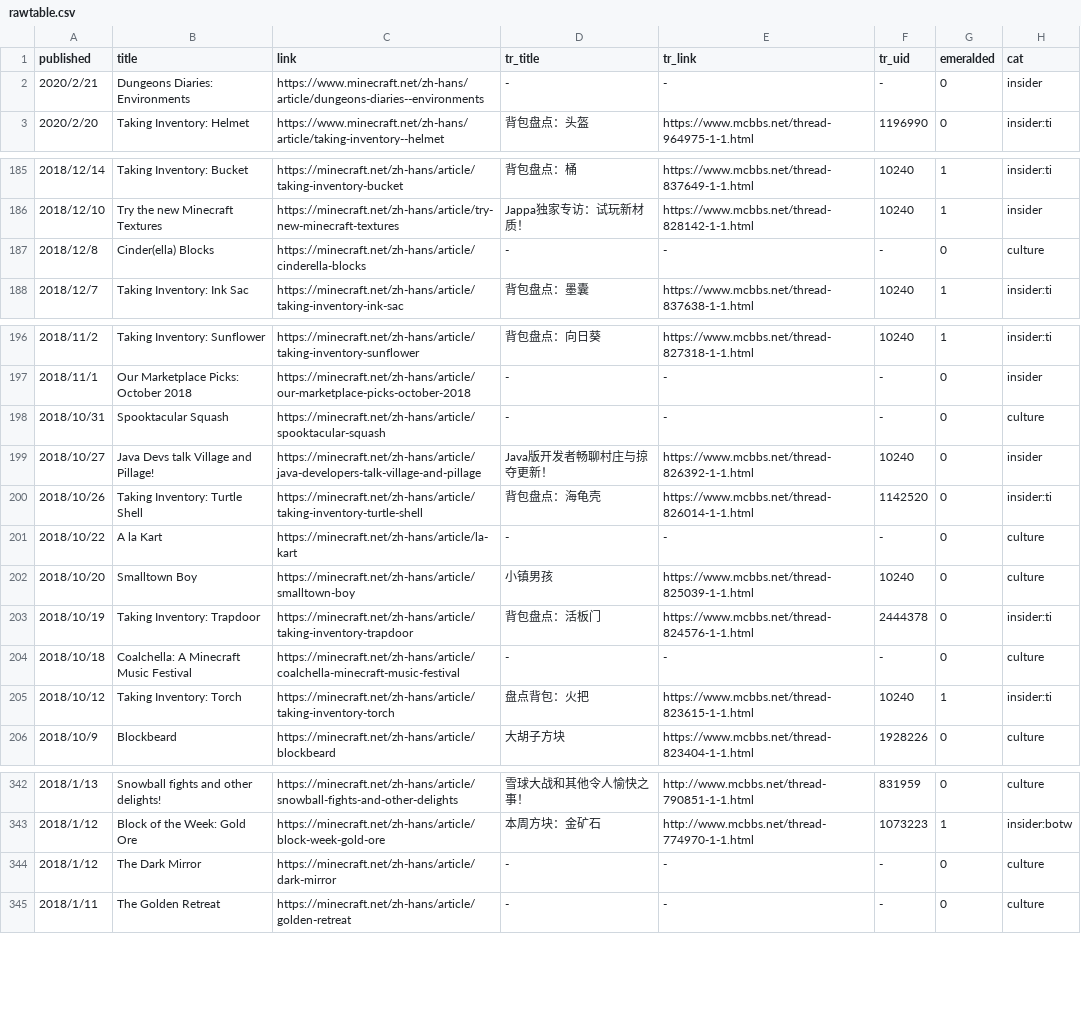
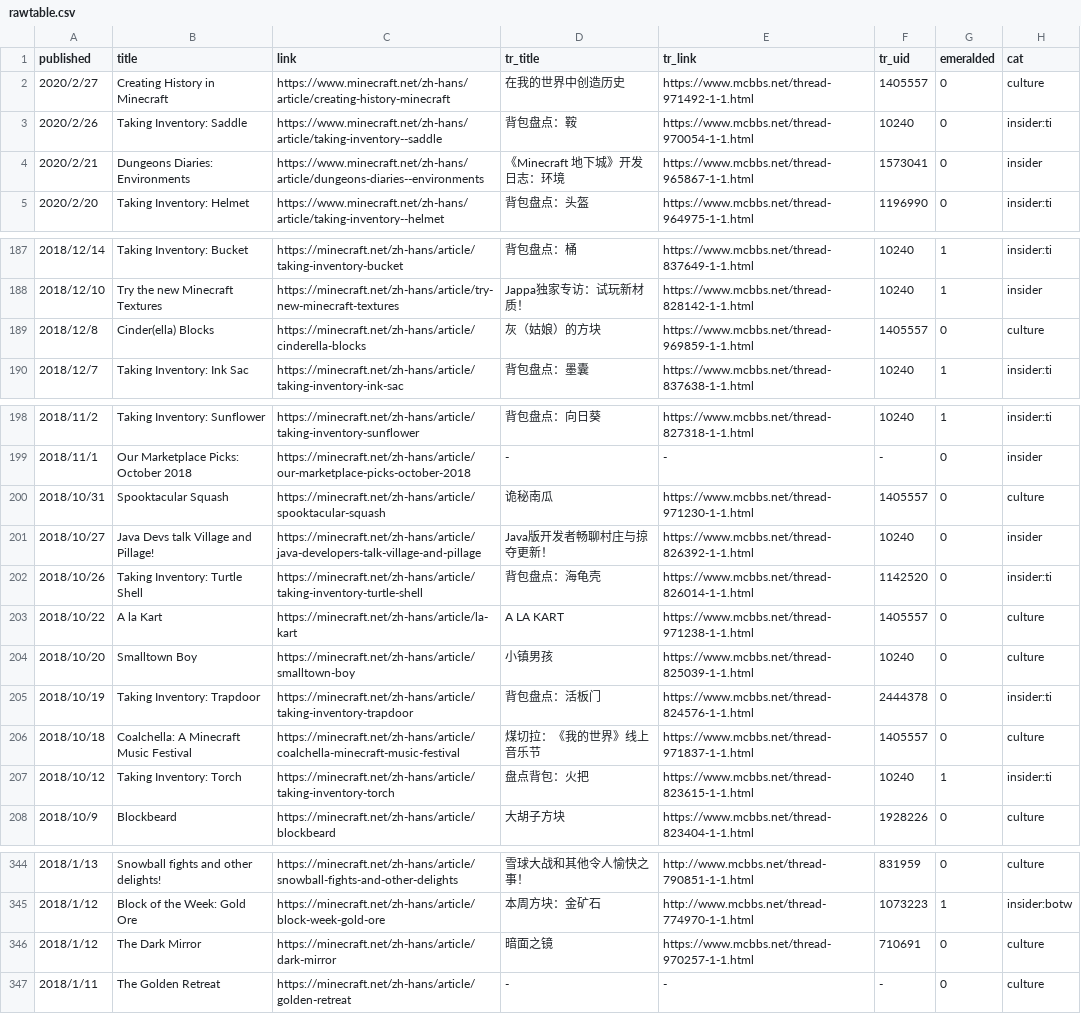
Before and after one commit to SPXFellow/minecraft.net-translations, a CSV file: rawtable.csv, drawn as a sheet; only a part is shown, gaps mark what is left out.

```diff
--- a/rawtable.csv
+++ b/rawtable.csv
@@ -1,3 +1,5 @@
 published,title,link,tr_title,tr_link,tr_uid,emeralded,cat
-2020/2/21,Dungeons Diaries: Environments,https://www.minecraft.net/zh-hans/article/dungeons-diaries--environments,-,-,-,0,insider
+2020/2/27,Creating History in Minecraft,https://www.minecraft.net/zh-hans/article/creating-history-minecraft,在我的世界中创造历史,https://www.mcbbs.net/thread-971492-1-1.html,1405557,0,culture
+2020/2/26,Taking Inventory: Saddle,https://www.minecraft.net/zh-hans/article/taking-inventory--saddle,背包盘点：鞍,https://www.mcbbs.net/thread-970054-1-1.html,10240,0,insider:ti
+2020/2/21,Dungeons Diaries: Environments,https://www.minecraft.net/zh-hans/article/dungeons-diaries--environments,《Minecraft 地下城》开发日志：环境,https://www.mcbbs.net/thread-965867-1-1.html,1573041,0,insider
 2020/2/20,Taking Inventory: Helmet,https://www.minecraft.net/zh-hans/article/taking-inventory--helmet,背包盘点：头盔,https://www.mcbbs.net/thread-964975-1-1.html,1196990,0,insider:ti
@@ -186,3 +188,3 @@ published,title,link,tr_title,tr_link,tr_uid,emeralded,cat
 2018/12/10,Try the new Minecraft Textures,https://minecraft.net/zh-hans/article/try-new-minecraft-textures,Jappa独家专访：试玩新材质！,https://www.mcbbs.net/thread-828142-1-1.html,10240,1,insider
-2018/12/8,Cinder(ella) Blocks,https://minecraft.net/zh-hans/article/cinderella-blocks,-,-,-,0,culture
+2018/12/8,Cinder(ella) Blocks,https://minecraft.net/zh-hans/article/cinderella-blocks,灰（姑娘）的方块,https://www.mcbbs.net/thread-969859-1-1.html,1405557,0,culture
 2018/12/7,Taking Inventory: Ink Sac,https://minecraft.net/zh-hans/article/taking-inventory-ink-sac,背包盘点：墨囊,https://www.mcbbs.net/thread-837638-1-1.html,10240,1,insider:ti
@@ -197,9 +199,9 @@ published,title,link,tr_title,tr_link,tr_uid,emeralded,cat
 2018/11/1,Our Marketplace Picks: October 2018,https://minecraft.net/zh-hans/article/our-marketplace-picks-october-2018,-,-,-,0,insider
-2018/10/31,Spooktacular Squash,https://minecraft.net/zh-hans/article/spooktacular-squash,-,-,-,0,culture
+2018/10/31,Spooktacular Squash,https://minecraft.net/zh-hans/article/spooktacular-squash,诡秘南瓜,https://www.mcbbs.net/thread-971230-1-1.html,1405557,0,culture
 2018/10/27,Java Devs talk Village and Pillage!,https://minecraft.net/zh-hans/article/java-developers-talk-village-and-pillage,Java版开发者畅聊村庄与掠夺更新！,https://www.mcbbs.net/thread-826392-1-1.html,10240,0,insider
 2018/10/26,Taking Inventory: Turtle Shell,https://minecraft.net/zh-hans/article/taking-inventory-turtle-shell,背包盘点：海龟壳,https://www.mcbbs.net/thread-826014-1-1.html,1142520,0,insider:ti
-2018/10/22,A la Kart,https://minecraft.net/zh-hans/article/la-kart,-,-,-,0,culture
+2018/10/22,A la Kart,https://minecraft.net/zh-hans/article/la-kart,A LA KART,https://www.mcbbs.net/thread-971238-1-1.html,1405557,0,culture
 2018/10/20,Smalltown Boy,https://minecraft.net/zh-hans/article/smalltown-boy,小镇男孩,https://www.mcbbs.net/thread-825039-1-1.html,10240,0,culture
 2018/10/19,Taking Inventory: Trapdoor,https://minecraft.net/zh-hans/article/taking-inventory-trapdoor,背包盘点：活板门,https://www.mcbbs.net/thread-824576-1-1.html,2444378,0,insider:ti
-2018/10/18,Coalchella: A Minecraft Music Festival,https://minecraft.net/zh-hans/article/coalchella-minecraft-music-festival,-,-,-,0,culture
+2018/10/18,Coalchella: A Minecraft Music Festival,https://minecraft.net/zh-hans/article/coalchella-minecraft-music-festival,煤切拉：《我的世界》线上音乐节,https://www.mcbbs.net/thread-971837-1-1.html,1405557,0,culture
 2018/10/12,Taking Inventory: Torch,https://minecraft.net/zh-hans/article/taking-inventory-torch,盘点背包：火把,https://www.mcbbs.net/thread-823615-1-1.html,10240,1,insider:ti
@@ -343,3 +345,3 @@ published,title,link,tr_title,tr_link,tr_uid,emeralded,cat
 2018/1/12,Block of the Week: Gold Ore,https://minecraft.net/zh-hans/article/block-week-gold-ore,本周方块：金矿石,http://www.mcbbs.net/thread-774970-1-1.html,1073223,1,insider:botw
-2018/1/12,The Dark Mirror,https://minecraft.net/zh-hans/article/dark-mirror,-,-,-,0,culture
+2018/1/12,The Dark Mirror,https://minecraft.net/zh-hans/article/dark-mirror,暗面之镜,https://www.mcbbs.net/thread-970257-1-1.html,710691,0,culture
 2018/1/11,The Golden Retreat,https://minecraft.net/zh-hans/article/golden-retreat,-,-,-,0,culture
```
Also changed, not shown: 4 other files.
